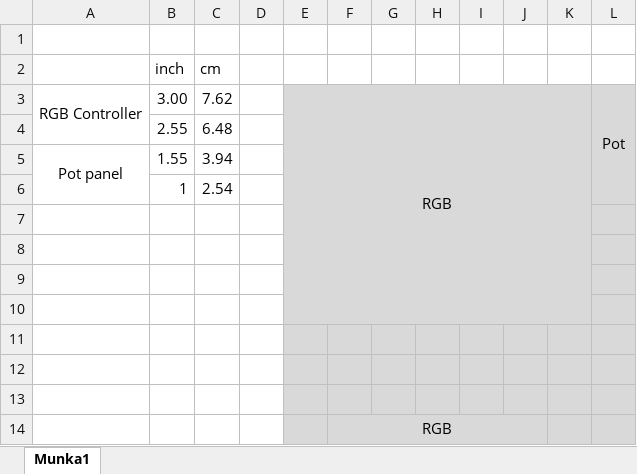
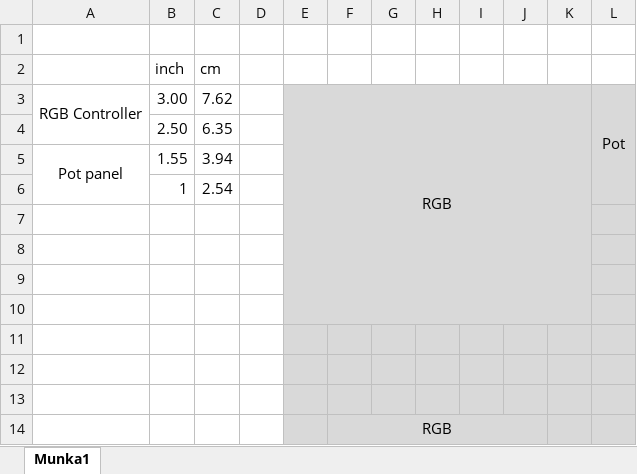
Before and after one commit to bbkbarbar/RGB-Controller, an Excel workbook: PCB_design/Board sizes.xlsx, sheet Munka1, drawn as a sheet; values as stored, in another font and other column widths than the file's, no borders; removed rows and columns are numbered as before the commit, all else as after; the diff names each change by its address in the sheet, - before the commit and + after, or states it on an @@ line.

```diff
--- a/PCB_design/Board sizes.xlsx (sheet Munka1)
+++ b/PCB_design/Board sizes.xlsx (sheet Munka1)
-row 4:  | 2.55 | 6.48
+row 4:  | 2.50 | 6.35
```
Also changed, not shown: 6 other files.
